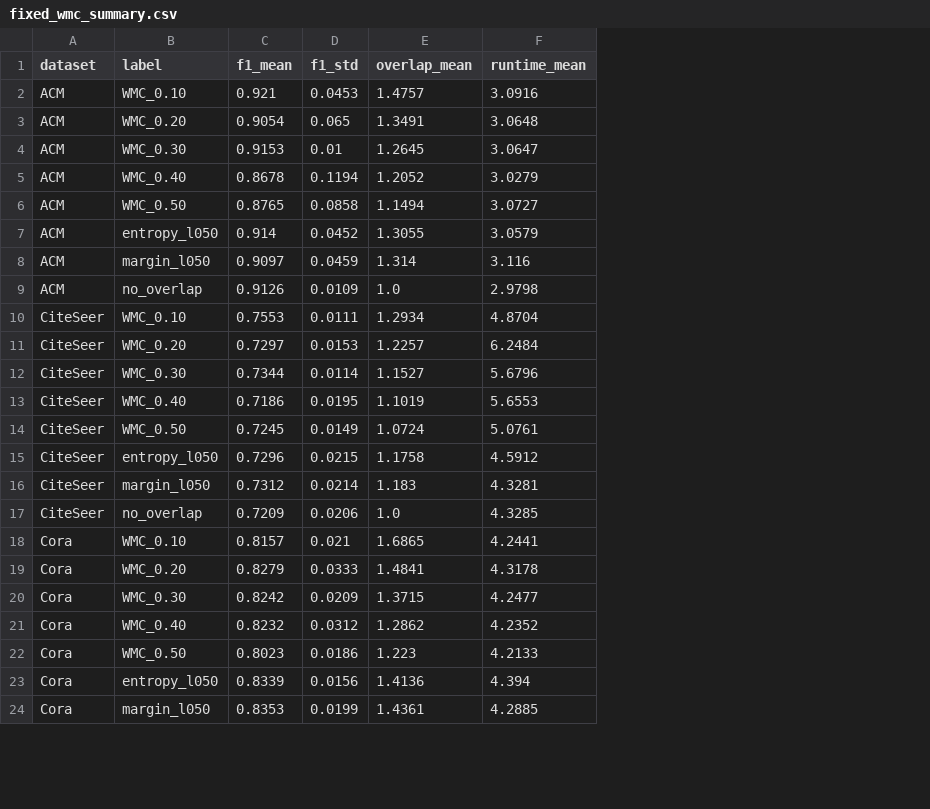
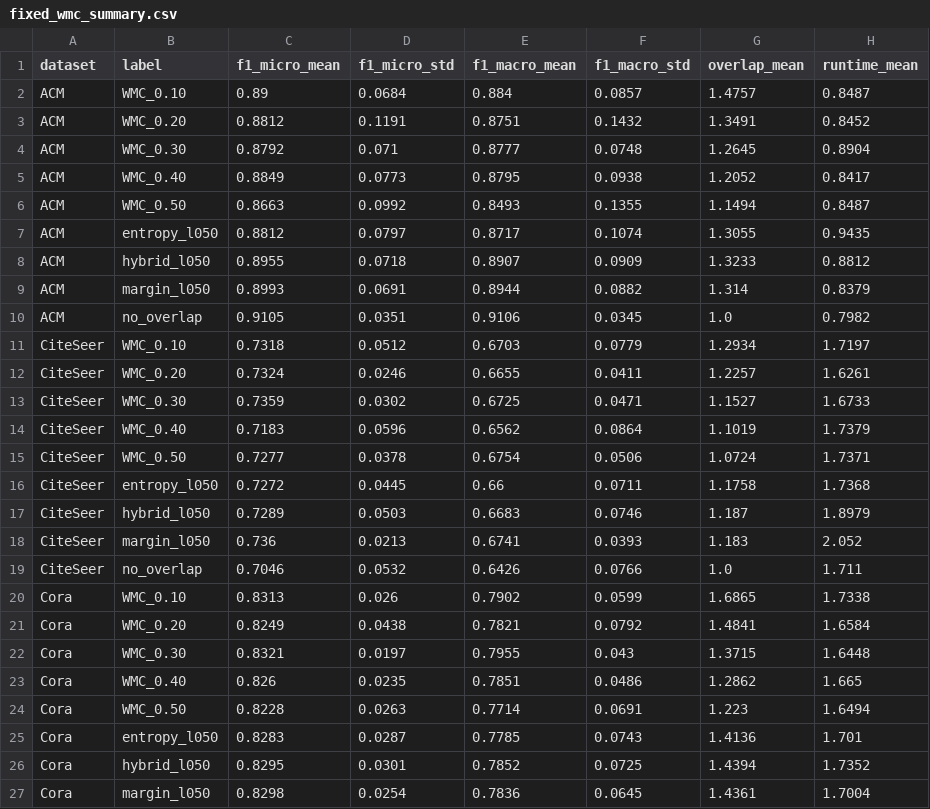
Before and after one commit to mamintoosi/Adaptive-OCGCN, a CSV file: results/fixed_wmc_summary.csv, drawn as a sheet; only a part is shown; removed rows and columns are numbered as before the commit, all else as after; the diff covers the shown part only; the diff names each change by its address in the sheet, - before the commit and + after, or states it on an @@ line.

```diff
--- a/results/fixed_wmc_summary.csv
+++ b/results/fixed_wmc_summary.csv
-column C (f1_mean), rows 2-24: 0.921 | 0.9054 | 0.9153 | 0.8678 | 0.8765 | 0.914 | 0.9097 | 0.9126 | 0.7553 | 0.7297 | 0.7344 | 0.7186 | 0.7245 | 0.7296 | 0.7312 | 0.7209 | 0.8157 | 0.8279 | 0.8242 | 0.8232 | 0.8023 | 0.8339 | 0.8353
-column D (f1_std), rows 2-24: 0.0453 | 0.065 | 0.01 | 0.1194 | 0.0858 | 0.0452 | 0.0459 | 0.0109 | 0.0111 | 0.0153 | 0.0114 | 0.0195 | 0.0149 | 0.0215 | 0.0214 | 0.0206 | 0.021 | 0.0333 | 0.0209 | 0.0312 | 0.0186 | 0.0156 | 0.0199
+column C (f1_micro_mean), rows 2-7: 0.89 | 0.8812 | 0.8792 | 0.8849 | 0.8663 | 0.8812; rows 9-16: 0.8993 | 0.9105 | 0.7318 | 0.7324 | 0.7359 | 0.7183 | 0.7277 | 0.7272; rows 18-25: 0.736 | 0.7046 | 0.8313 | 0.8249 | 0.8321 | 0.826 | 0.8228 | 0.8283; row 27: 0.8298
+column D (f1_micro_std), rows 2-7: 0.0684 | 0.1191 | 0.071 | 0.0773 | 0.0992 | 0.0797; rows 9-16: 0.0691 | 0.0351 | 0.0512 | 0.0246 | 0.0302 | 0.0596 | 0.0378 | 0.0445; rows 18-25: 0.0213 | 0.0532 | 0.026 | 0.0438 | 0.0197 | 0.0235 | 0.0263 | 0.0287; row 27: 0.0254
+column E (f1_macro_mean), rows 2-7: 0.884 | 0.8751 | 0.8777 | 0.8795 | 0.8493 | 0.8717; rows 9-16: 0.8944 | 0.9106 | 0.6703 | 0.6655 | 0.6725 | 0.6562 | 0.6754 | 0.66; rows 18-25: 0.6741 | 0.6426 | 0.7902 | 0.7821 | 0.7955 | 0.7851 | 0.7714 | 0.7785; row 27: 0.7836
+column F (f1_macro_std), rows 2-7: 0.0857 | 0.1432 | 0.0748 | 0.0938 | 0.1355 | 0.1074; rows 9-16: 0.0882 | 0.0345 | 0.0779 | 0.0411 | 0.0471 | 0.0864 | 0.0506 | 0.0711; rows 18-25: 0.0393 | 0.0766 | 0.0599 | 0.0792 | 0.043 | 0.0486 | 0.0691 | 0.0743; row 27: 0.0645
-H2 (runtime_mean): 3.0916
+H2 (runtime_mean): 0.8487
-H3 (runtime_mean): 3.0648
+H3 (runtime_mean): 0.8452
-H4 (runtime_mean): 3.0647
+H4 (runtime_mean): 0.8904
-H5 (runtime_mean): 3.0279
+H5 (runtime_mean): 0.8417
-H6 (runtime_mean): 3.0727
+H6 (runtime_mean): 0.8487
-H7 (runtime_mean): 3.0579
+H7 (runtime_mean): 0.9435
+row 8: ACM | hybrid_l050 | 0.8955 | 0.0718 | 0.8907 | 0.0909 | 1.3233 | 0.8812
-H9 (runtime_mean): 3.116
+H9 (runtime_mean): 0.8379
-H10 (runtime_mean): 2.9798
+H10 (runtime_mean): 0.7982
-H11 (runtime_mean): 4.8704
+H11 (runtime_mean): 1.7197
-H12 (runtime_mean): 6.2484
+H12 (runtime_mean): 1.6261
-H13 (runtime_mean): 5.6796
+H13 (runtime_mean): 1.6733
-H14 (runtime_mean): 5.6553
+H14 (runtime_mean): 1.7379
-H15 (runtime_mean): 5.0761
+H15 (runtime_mean): 1.7371
-H16 (runtime_mean): 4.5912
+H16 (runtime_mean): 1.7368
+row 17: CiteSeer | hybrid_l050 | 0.7289 | 0.0503 | 0.6683 | 0.0746 | 1.187 | 1.8979
-H18 (runtime_mean): 4.3281
+H18 (runtime_mean): 2.052
-H19 (runtime_mean): 4.3285
+H19 (runtime_mean): 1.711
-H20 (runtime_mean): 4.2441
+H20 (runtime_mean): 1.7338
-H21 (runtime_mean): 4.3178
+H21 (runtime_mean): 1.6584
-H22 (runtime_mean): 4.2477
+H22 (runtime_mean): 1.6448
-H23 (runtime_mean): 4.2352
+H23 (runtime_mean): 1.665
-H24 (runtime_mean): 4.2133
+H24 (runtime_mean): 1.6494
-H25 (runtime_mean): 4.394
+H25 (runtime_mean): 1.701
+row 26: Cora | hybrid_l050 | 0.8295 | 0.0301 | 0.7852 | 0.0725 | 1.4394 | 1.7352
-H27 (runtime_mean): 4.2885
+H27 (runtime_mean): 1.7004
```
Also changed, not shown: 3 added rows and 25 edited cells elsewhere in this file, results/ablation_summary.csv, results/fair_comparison.csv, 48 other files.
